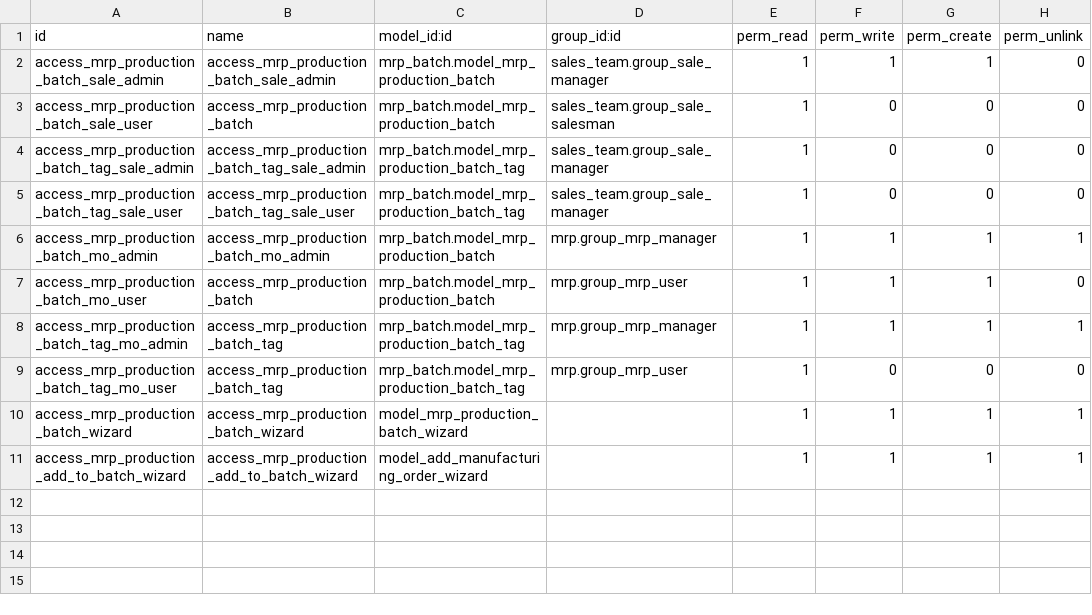
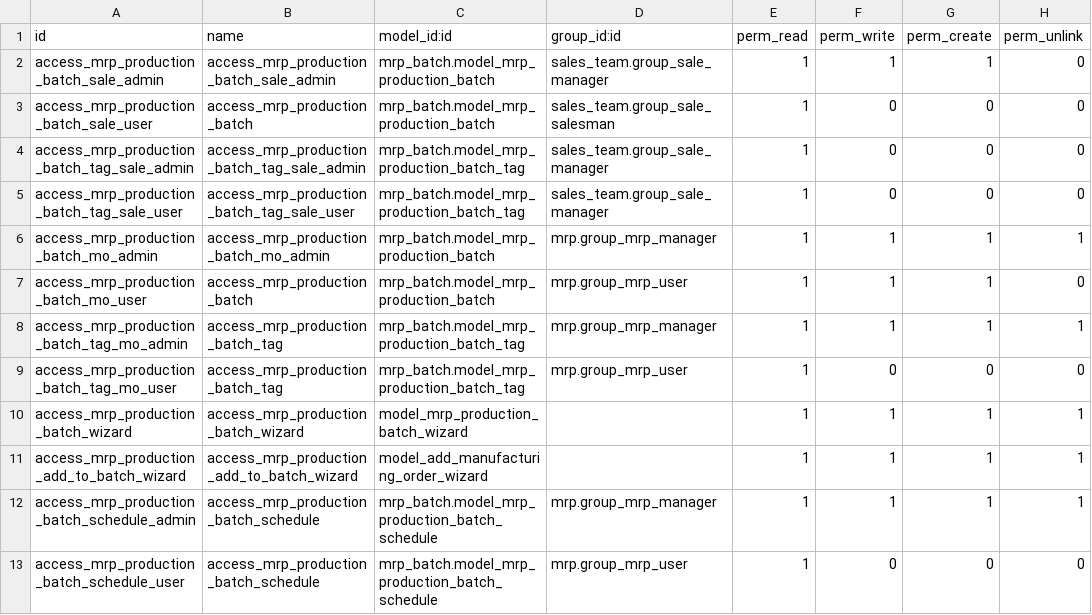
Before and after one commit to ursais/osi-addons, a CSV file: mrp_batch/security/ir.model.access.csv, drawn as a sheet; the diff names each change by its address in the sheet, - before the commit and + after, or states it on an @@ line.

Commit message:
[IMP] mrp_batch (Add day schedule)

```diff
--- a/mrp_batch/security/ir.model.access.csv
+++ b/mrp_batch/security/ir.model.access.csv
+row 12: access_mrp_production_batch_schedule_admin | access_mrp_production_batch_schedule | mrp_batch.model_mrp_production_batch_schedule | mrp.group_mrp_manager | 1 | 1 | 1 | 1
+row 13: access_mrp_production_batch_schedule_user | access_mrp_production_batch_schedule | mrp_batch.model_mrp_production_batch_schedule | mrp.group_mrp_user | 1 | 0 | 0 | 0
```
Also changed, not shown: 8 other files.
